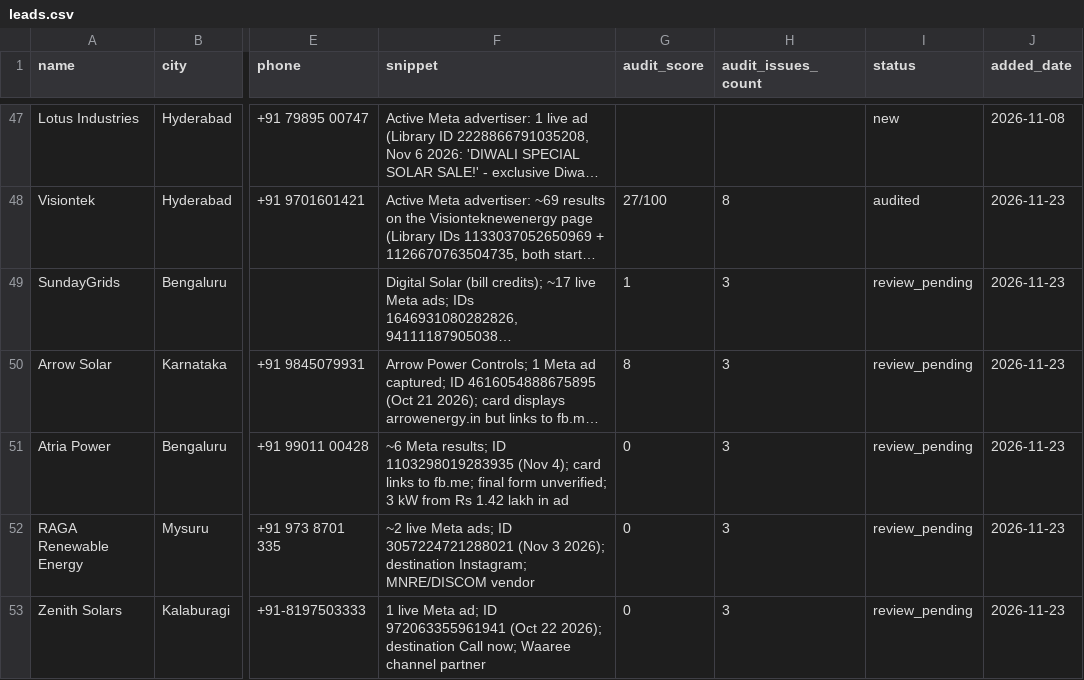
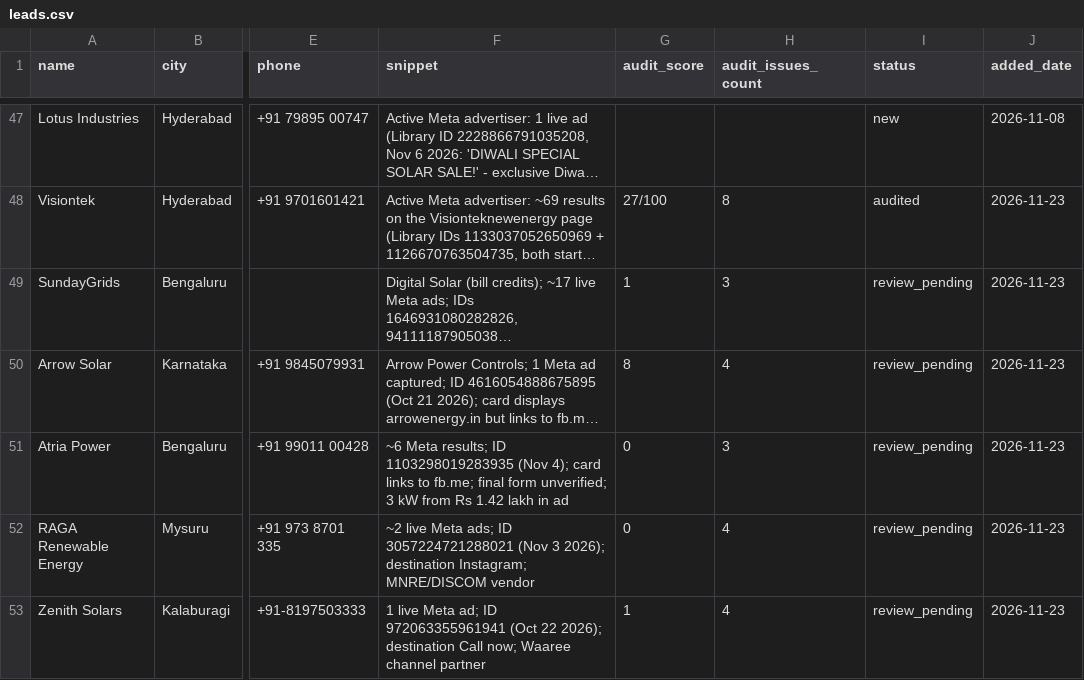
Before and after one commit to vamsy16/performance-marketing-os, a CSV file: 01-LEADS/leads.csv, drawn as a sheet; only a part is shown, gaps mark what is left out; long unchanged cells end in …; the diff names each change by its address in the sheet, - before the commit and + after, or states it on an @@ line.

Commit message:
Expand Karnataka audit drafts with live page evidence
Co-authored-by: arena-agent <297053741+arena-agent@users.noreply.github.com>

```diff
--- a/01-LEADS/leads.csv
+++ b/01-LEADS/leads.csv
-H50 (audit_issues_count): 3
+H50 (audit_issues_count): 4
-H52:H53 (audit_issues_count): 3
+H52:H53 (audit_issues_count): 4
-G53 (audit_score): 0
+G53 (audit_score): 1
```
Also changed, not shown: 14 other files.
